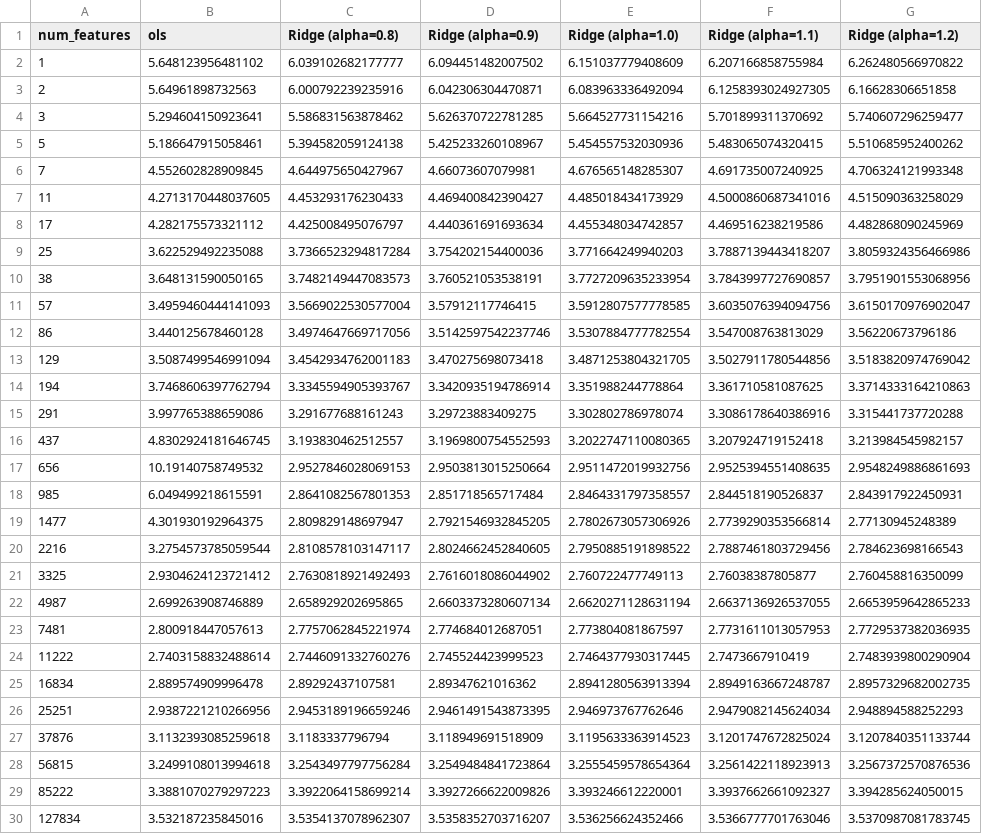
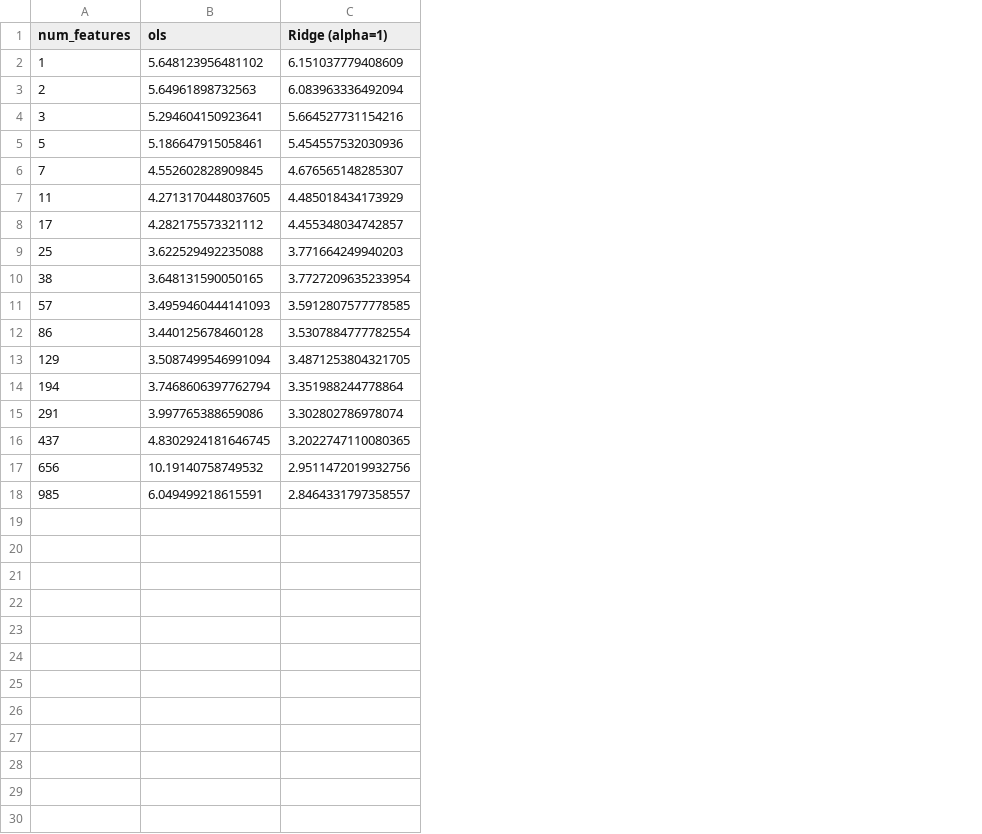
Before and after one commit to BenjaminGustafson/CPFNN, a CSV file: data/linreg.csv, drawn as a sheet; removed rows and columns are numbered as before the commit, all else as after; the diff names each change by its address in the sheet, - before the commit and + after, or states it on an @@ line.

```diff
--- a/data/linreg.csv
+++ b/data/linreg.csv
-column C (Ridge (alpha=0.8)), rows 2-18: 6.039102682177777 | 6.000792239235916 | 5.586831563878462 | 5.394582059124138 | 4.644975650427967 | 4.453293176230433 | 4.425008495076797 | 3.7366523294817284 | 3.7482149447083573 | 3.5669022530577004 | 3.4974647669717056 | 3.4542934762001183 | 3.3345594905393767 | 3.291677688161243 | 3.193830462512557 | 2.9527846028069153 | 2.8641082567801353
-column D (Ridge (alpha=0.9)), rows 2-18: 6.094451482007502 | 6.042306304470871 | 5.626370722781285 | 5.425233260108967 | 4.66073607079981 | 4.469400842390427 | 4.440361691693634 | 3.754202154400036 | 3.760521053538191 | 3.57912117746415 | 3.5142597542237746 | 3.470275698073418 | 3.3420935194786914 | 3.29723883409275 | 3.1969800754552593 | 2.9503813015250664 | 2.851718565717484
-column F (Ridge (alpha=1.1)), rows 2-18: 6.207166858755984 | 6.1258393024927305 | 5.701899311370692 | 5.483065074320415 | 4.691735007240925 | 4.5000860687341016 | 4.469516238219586 | 3.7887139443418207 | 3.7843997727690857 | 3.6035076394094756 | 3.547008763813029 | 3.5027911780544856 | 3.361710581087625 | 3.3086178640386916 | 3.207924719152418 | 2.9525394551408635 | 2.844518190526837
-column G (Ridge (alpha=1.2)), rows 2-18: 6.262480566970822 | 6.16628306651858 | 5.740607296259477 | 5.510685952400262 | 4.706324121993348 | 4.515090363258029 | 4.482868090245969 | 3.8059324356466986 | 3.7951901553068956 | 3.6150170976902047 | 3.56220673796186 | 3.5183820974769042 | 3.3714333164210863 | 3.315441737720288 | 3.213984545982157 | 2.9548249886861693 | 2.843917922450931
-C1: Ridge (alpha=1.0)
+C1: Ridge (alpha=1)
-row 19: 1477 | 4.301930192964375 | 2.809829148697947 | 2.7921546932845205 | 2.7802673057306926 | 2.7739290353566814 | 2.77130945248389
-row 20: 2216 | 3.2754573785059544 | 2.8108578103147117 | 2.8024662452840605 | 2.7950885191898522 | 2.7887461803729456 | 2.784623698166543
-row 21: 3325 | 2.9304624123721412 | 2.7630818921492493 | 2.7616018086044902 | 2.760722477749113 | 2.76038387805877 | 2.760458816350099
-row 22: 4987 | 2.699263908746889 | 2.658929202695865 | 2.6603373280607134 | 2.6620271128631194 | 2.6637136926537055 | 2.6653959642865233
-row 23: 7481 | 2.800918447057613 | 2.7757062845221974 | 2.774684012687051 | 2.773804081867597 | 2.7731611013057953 | 2.7729537382036935
-row 24: 11222 | 2.7403158832488614 | 2.7446091332760276 | 2.745524423999523 | 2.7464377930317445 | 2.7473667910419 | 2.7483939800290904
-row 25: 16834 | 2.889574909996478 | 2.89292437107581 | 2.89347621016362 | 2.8941280563913394 | 2.8949163667248787 | 2.8957329682002735
-row 26: 25251 | 2.9387221210266956 | 2.9453189196659246 | 2.9461491543873395 | 2.946973767762646 | 2.9479082145624034 | 2.948894588252293
-row 27: 37876 | 3.1132393085259618 | 3.1183337796794 | 3.118949691518909 | 3.1195633363914523 | 3.1201747672825024 | 3.1207840351133744
-row 28: 56815 | 3.2499108013994618 | 3.2543497797756284 | 3.2549484841723864 | 3.2555459578654364 | 3.2561422118923913 | 3.2567372570876536
-row 29: 85222 | 3.3881070279297223 | 3.3922064158699214 | 3.3927266622009826 | 3.393246612220001 | 3.3937662661092327 | 3.394285624050015
-row 30: 127834 | 3.532187235845016 | 3.5354137078962307 | 3.5358352703716207 | 3.536256624352466 | 3.5366777701763046 | 3.5370987081783745
```
Also changed, not shown: data/nn_linreg_dropout.csv.
